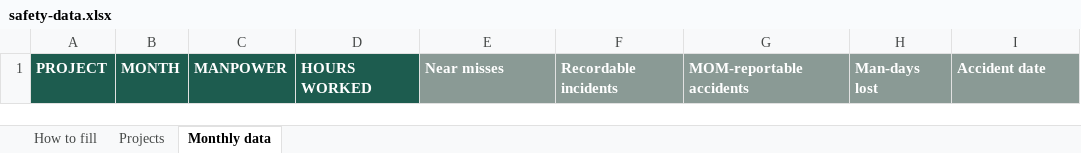
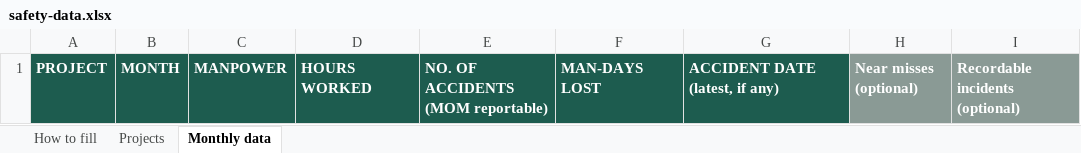
Before and after one commit to amosthj/CMDCBU-Dashboard, an Excel workbook: data/safety-data.xlsx, sheet Monthly data, drawn as a sheet; values as stored, in another font and other column widths than the file's, no borders; ↵ is a line break in a cell; the diff names each change by its address in the sheet, - before the commit and + after, or states it on an @@ line.

```diff
--- a/data/safety-data.xlsx (sheet Monthly data)
+++ b/data/safety-data.xlsx (sheet Monthly data)
-E1: Near misses
+E1: NO. OF ACCIDENTS ↵ (MOM reportable)
-E1:G1 fill: #8A9A95
+E1:G1 fill: #1D5C4F
-F1: Recordable incidents
+F1: MAN-DAYS LOST
-G1: MOM-reportable accidents
+G1: ACCIDENT DATE ↵ (latest, if any)
-H1: Man-days lost
+H1: Near misses ↵ (optional)
-I1: Accident date
+I1: Recordable incidents ↵ (optional)
```
Also changed, not shown: sheet How to fill, 1 other file.
